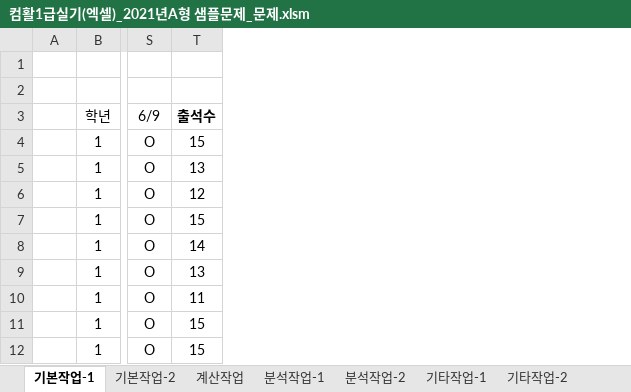
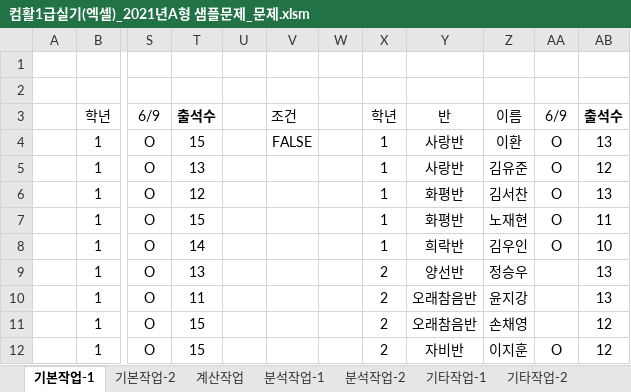
Before and after one commit to jieun000/Craftsman_Information_Processing, an Excel workbook: Spreadsheet&Access3.0/21_샘플문제/A형/컴활1급실기(엑셀)_2021년A형 샘플문제_문제.xlsm, sheet 기본작업-1, drawn as a sheet; only a part is shown, gaps mark what is left out; values as stored, in another font and other column widths than the file's, no borders; conditional formats not drawn; the diff names each change by its address in the sheet, - before the commit and + after, or states it on an @@ line.

```diff
--- a/Spreadsheet&Access3.0/21_샘플문제/A형/컴활1급실기(엑셀)_2021년A형 샘플문제_문제.xlsm (sheet 기본작업-1)
+++ b/Spreadsheet&Access3.0/21_샘플문제/A형/컴활1급실기(엑셀)_2021년A형 샘플문제_문제.xlsm (sheet 기본작업-1)
+column U, empty
+column V (조건), row 4: FALSE
+column W, empty
+column X (학년), rows 4-12: 1 | 1 | 1 | 1 | 1 | 2 | 2 | 2 | 2
+column Y (반), rows 4-12: 사랑반 | 사랑반 | 화평반 | 화평반 | 희락반 | 양선반 | 오래참음반 | 오래참음반 | 자비반
+column Z (이름), rows 4-12: 이환 | 김유준 | 김서찬 | 노재현 | 김우인 | 정승우 | 윤지강 | 손채영 | 이지훈
+column AA (6/9), rows 4-12: O | O | O | O | O |  |  |  | O
+column AB (출석수), rows 4-12: 13 | 12 | 13 | 11 | 10 | 13 | 13 | 12 | 12
```
Also changed, not shown: sheet 기타작업-2, sheet 계산작업, sheet 분석작업-1, sheet 분석작업-2, sheet 기타작업-3, formulas that keep their value, charts or pictures.
